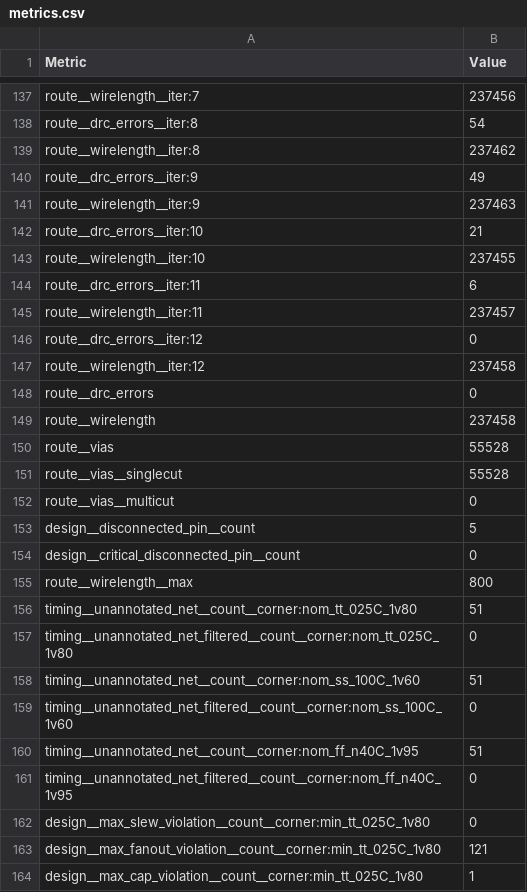
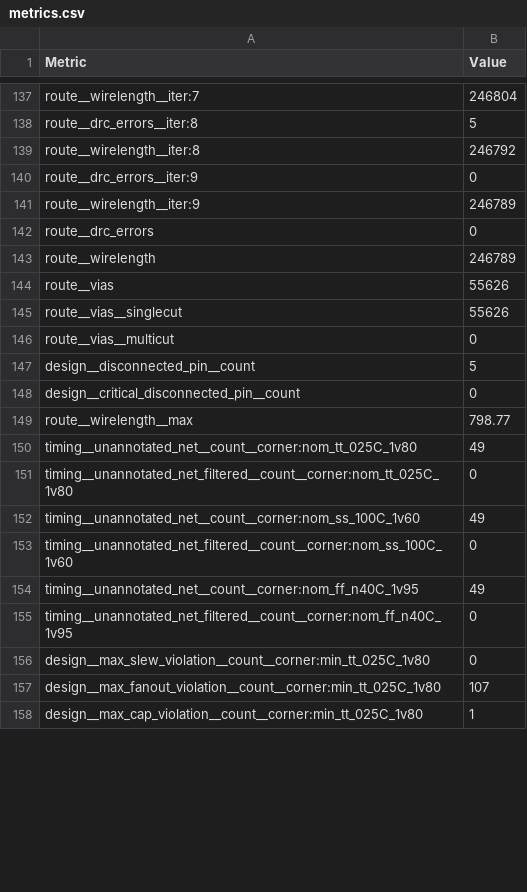
Before and after one commit to htfab/tinytapeout-cad-25a, a CSV file: projects/tt_um_MichaelBell_tinyQV/stats/metrics.csv, drawn as a sheet; only a part is shown, gaps mark what is left out; removed rows and columns are numbered as before the commit, all else as after; the diff covers the shown part only; the diff names each change by its address in the sheet, - before the commit and + after, or states it on an @@ line.

```diff
--- a/projects/tt_um_MichaelBell_tinyQV/stats/metrics.csv
+++ b/projects/tt_um_MichaelBell_tinyQV/stats/metrics.csv
-B137 (Value): 237456
+B137 (Value): 246804
-B138 (Value): 54
+B138 (Value): 5
-B139 (Value): 237462
+B139 (Value): 246792
-B140 (Value): 49
+B140 (Value): 0
-B141 (Value): 237463
+B141 (Value): 246789
-row 142: route__drc_errors__iter:10 | 21
-row 143: route__wirelength__iter:10 | 237455
-row 144: route__drc_errors__iter:11 | 6
-row 145: route__wirelength__iter:11 | 237457
-row 146: route__drc_errors__iter:12 | 0
-row 147: route__wirelength__iter:12 | 237458
-B143 (Value): 237458
+B143 (Value): 246789
-B144:B145 (Value): 55528
+B144:B145 (Value): 55626
-B149 (Value): 800
+B149 (Value): 798.77
-B150 (Value): 51
+B150 (Value): 49
-B152 (Value): 51
+B152 (Value): 49
-B154 (Value): 51
+B154 (Value): 49
-B157 (Value): 121
+B157 (Value): 107
```
Also changed, not shown: 138 edited cells elsewhere in this file, 6 other files.
